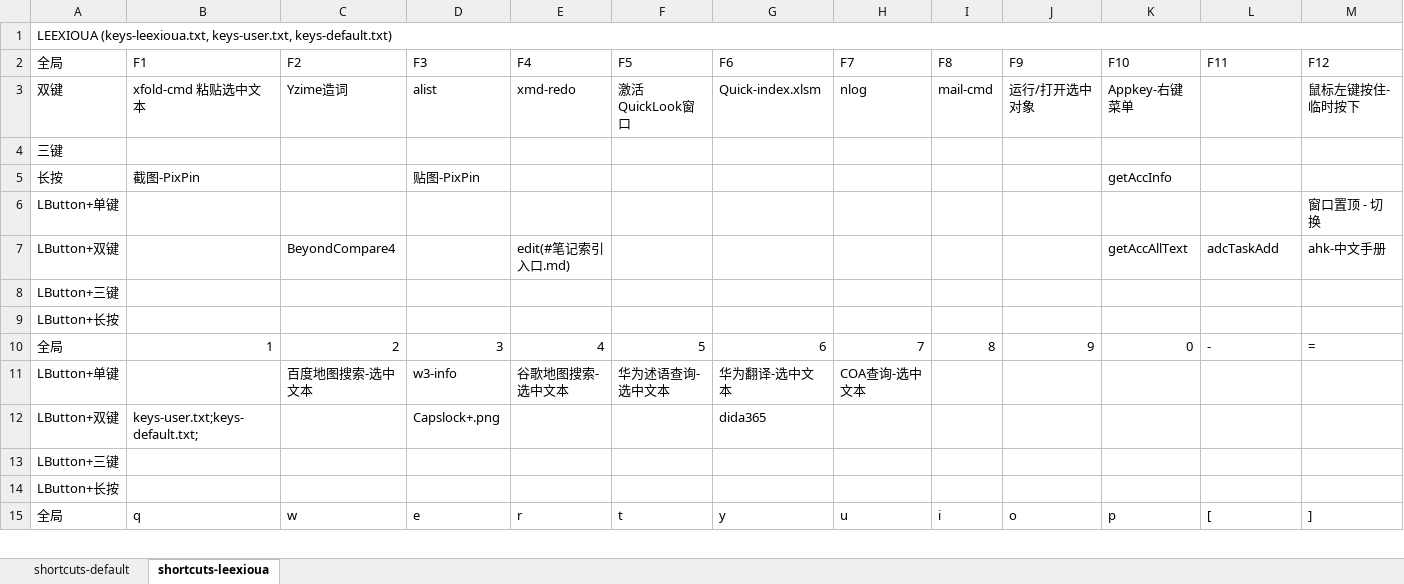
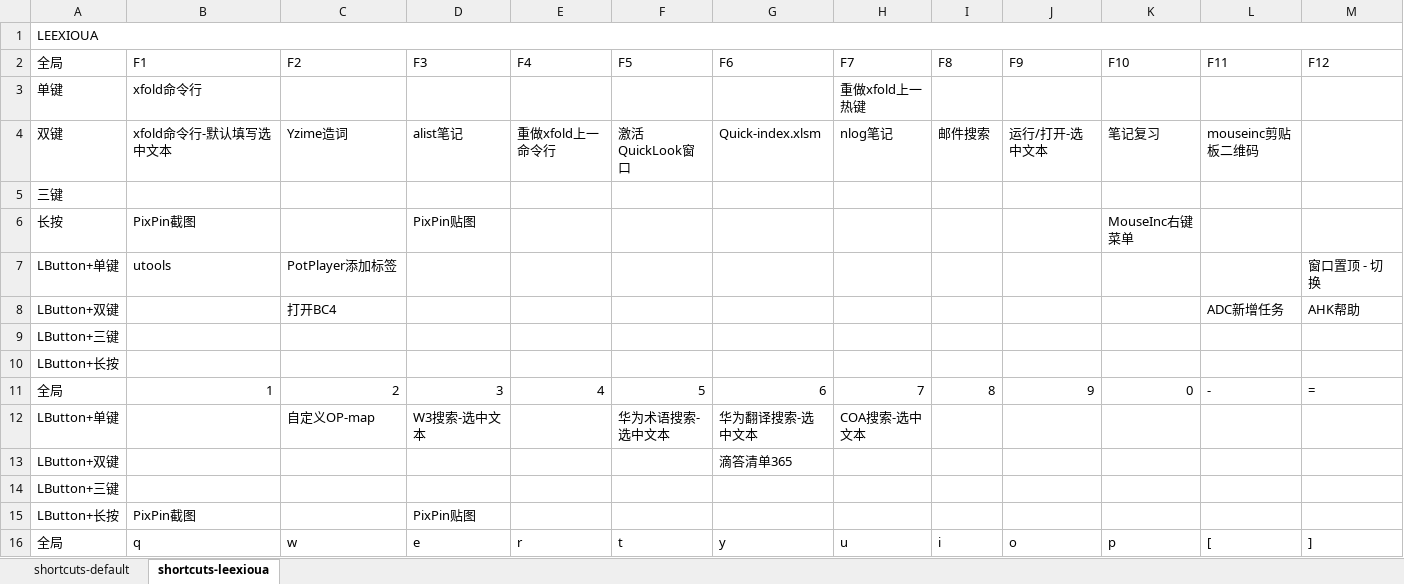
Before and after one commit to leexioua/xfold-dist, an Excel workbook: xfold/docs/xfold-shortcuts.xlsx, sheet shortcuts-leexioua, drawn as a sheet; only a part is shown; values as stored, in another font and other column widths than the file's, no cell formats; removed rows and columns are numbered as before the commit, all else as after; the diff covers the shown part only; the diff names each change by its address in the sheet, - before the commit and + after, or states it on an @@ line.

Commit message:
20260101: 1.3.3 + 增加集成Everything-IPC 搜索打开结果文件 evQuery(keyword) + 快捷键配置/命令行配置 增加支持功能注释说明，可用于查询和帮助生成 + 增加快捷键及命令查询功能 + 特定标题窗口生效的热键/命令行功能 增强语法 @xfold-init-keybinding-v3.ahk 	- F3@title:markmap => alert(markmap) 	- :*?xo:..k=zmd@(title:abc):alert(title:abc) + 增加winmove功能，可快速移动窗口磁吸到屏幕边tbrl，:?xo:.l=zmd:winmove(l) + 增加支持禁用热键功能，托盘图标菜单入口 + 增强SwitchOn功能，支持多平面开关控制。用法示例： #english#e@chrome.exe => en({%x}) * 增强funcApply, 支持xfold-cmds，包括别名。 示例：delay(100,alert 123);delay(100,en,table) * 增强支持命令行参数处理功能 示例：{%p:base64}  {%s:offdate@-7} {%s:uuid@-} {%s:offdate@-1>concat@Abc|xyz>u} * 增强参数处理支持按位置取值 示例：{%p:part@1} {%p:part@2*} * 修复win11无法正常获取资源管理器当前活动路径问题 @xfold-plugin-explorer.ahk * 配置以扩展方式管理，存放在mixin目录下

```diff
--- a/xfold/docs/xfold-shortcuts.xlsx (sheet shortcuts-leexioua)
+++ b/xfold/docs/xfold-shortcuts.xlsx (sheet shortcuts-leexioua)
-A1 (全局): LEEXIOUA (keys-leexioua.txt, keys-user.txt, keys-default.txt)
+A1 (全局): LEEXIOUA
+row 3: 单键 | xfold命令行 |  |  |  |  |  | 重做xfold上一热键
-B4 (F1): xfold-cmd 粘贴选中文本
+B4 (F1): xfold命令行-默认填写选中文本
-D4 (F3): alist
+D4 (F3): alist笔记
-E4 (F4): xmd-redo
+E4 (F4): 重做xfold上一命令行
-H4 (F7): nlog
+H4 (F7): nlog笔记
-I4 (F8): mail-cmd
+I4 (F8): 邮件搜索
-J4 (F9): 运行/打开选中对象
+J4 (F9): 运行/打开-选中文本
-K4 (F10): Appkey-右键菜单
+K4 (F10): 笔记复习
-L4 (F11): (empty)
+L4 (F11): mouseinc剪贴板二维码
-M4 (F12): 鼠标左键按住-临时按下
+M4 (F12): (empty)
-B6 (F1): 截图-PixPin
+B6 (F1): PixPin截图
-D6 (F3): 贴图-PixPin
+D6 (F3): PixPin贴图
-K6 (F10): getAccInfo
+K6 (F10): MouseInc右键菜单
-B7 (F1): (empty)
+B7 (F1): utools
-C7 (F2): (empty)
+C7 (F2): PotPlayer添加标签
-row 7: LButton+双键 |  | BeyondCompare4 |  | edit(#笔记索引入口.md) |  |  |  |  |  | getAccAllText | adcTaskAdd | ahk-中文手册
+row 8: LButton+双键 |  | 打开BC4 |  |  |  |  |  |  |  |  | ADC新增任务 | AHK帮助
-C12 (F2): 百度地图搜索-选中文本
+C12 (F2): 自定义OP-map
-D12 (F3): w3-info
+D12 (F3): W3搜索-选中文本
-E12 (F4): 谷歌地图搜索-选中文本
+E12 (F4): (empty)
-F12 (F5): 华为述语查询-选中文本
+F12 (F5): 华为术语搜索-选中文本
-G12 (F6): 华为翻译-选中文本
+G12 (F6): 华为翻译搜索-选中文本
-H12 (F7): COA查询-选中文本
+H12 (F7): COA搜索-选中文本
-row 12: LButton+双键 | keys-user.txt;keys-default.txt; |  | Capslock+.png |  |  | dida365
+row 13: LButton+双键 |  |  |  |  |  | 滴答清单365
-B15 (F1): (empty)
+B15 (F1): PixPin截图
-D15 (F3): (empty)
+D15 (F3): PixPin贴图
```
Also changed, not shown: 15 added rows, 12 removed rows, 79 edited cells and merged cells elsewhere in this sheet, sheet shortcuts-default, cell formats, formulas that keep their value, 43 other files.
